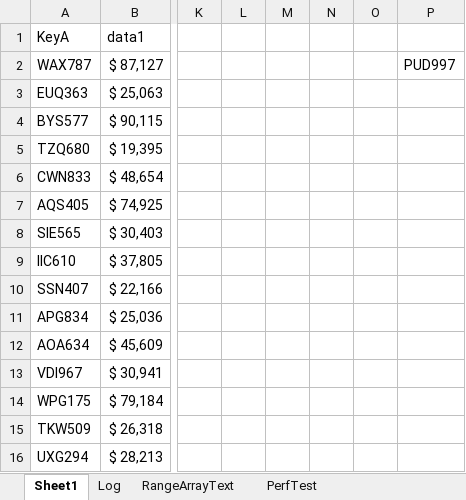
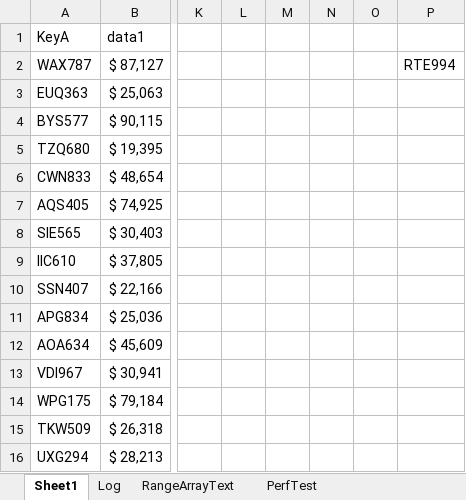
Before and after one commit to ceybers/excel-table-transfer, an Excel workbook: Development.xlsm, sheet Sheet1, drawn as a sheet; only a part is shown, gaps mark what is left out; values as stored, in another font and other column widths than the file's, no borders; charts and pictures and conditional formats and table styles not drawn; the diff names each change by its address in the sheet, - before the commit and + after, or states it on an @@ line.

```diff
--- a/Development.xlsm (sheet Sheet1)
+++ b/Development.xlsm (sheet Sheet1)
-P2: PUD997
+P2: RTE994
```
Also changed, not shown: sheet PerfTest, 8 other files.
